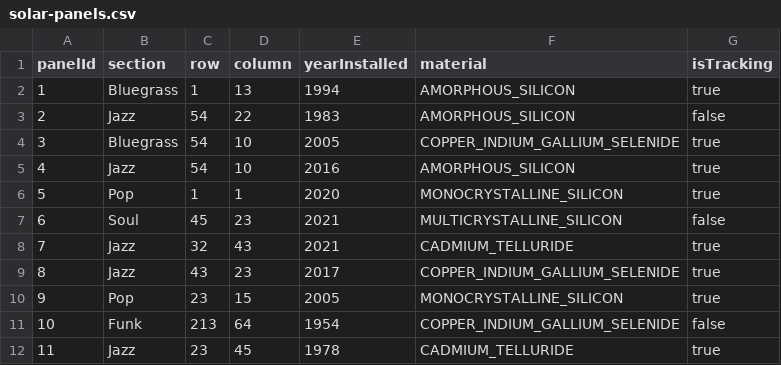
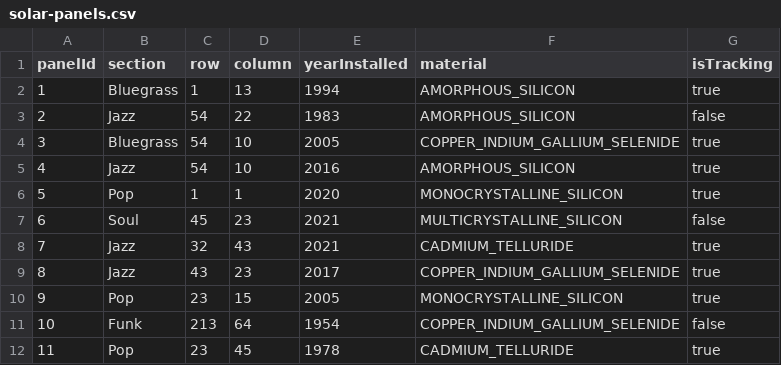
Before and after one commit to cward-dev/dev10-program-classwork, a CSV file: week-03/assessment/solar-farm/data/solar-panels.csv, drawn as a sheet.

```diff
--- a/week-03/assessment/solar-farm/data/solar-panels.csv
+++ b/week-03/assessment/solar-farm/data/solar-panels.csv
@@ -11,2 +11,2 @@ panelId,section,row,column,yearInstalled,material,isTracking
 10,Funk,213,64,1954,COPPER_INDIUM_GALLIUM_SELENIDE,false
-11,Jazz,23,45,1978,CADMIUM_TELLURIDE,true
+11,Pop,23,45,1978,CADMIUM_TELLURIDE,true
```
Also changed, not shown: 1 other file.
